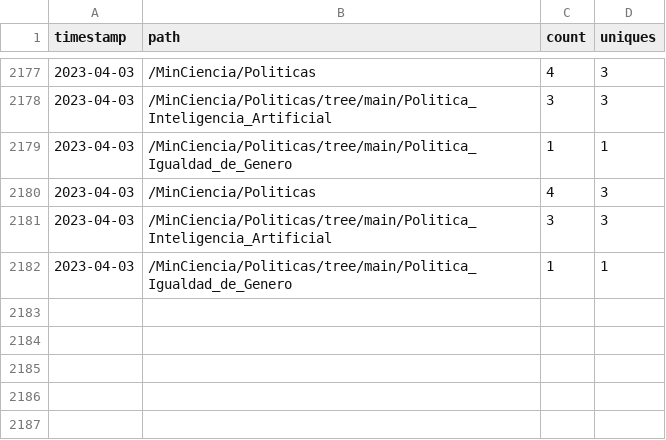
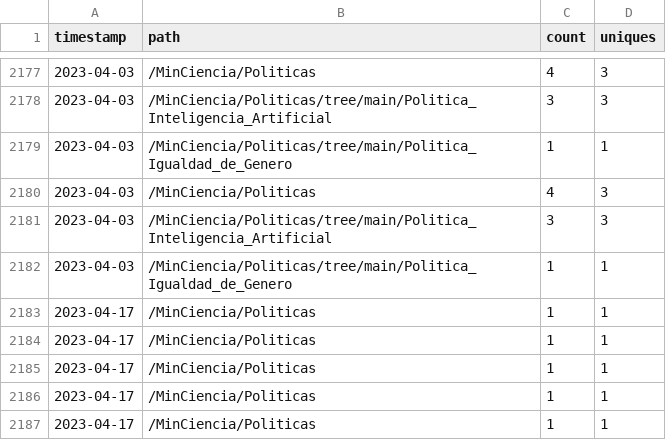
Before and after one commit to MinCiencia/Politicas, a CSV file: input/Traffic/popular.csv, drawn as a sheet; only a part is shown, gaps mark what is left out.

```diff
--- a/input/Traffic/popular.csv
+++ b/input/Traffic/popular.csv
@@ -2182 +2182,6 @@ timestamp,path,count,uniques
 2023-04-03,/MinCiencia/Politicas/tree/main/Politica_Igualdad_de_Genero,1,1
+2023-04-17,/MinCiencia/Politicas,1,1
+2023-04-17,/MinCiencia/Politicas,1,1
+2023-04-17,/MinCiencia/Politicas,1,1
+2023-04-17,/MinCiencia/Politicas,1,1
+2023-04-17,/MinCiencia/Politicas,1,1
```
Also changed, not shown: input/Traffic/clones.csv, input/Traffic/referrers.csv, 3 other files.
